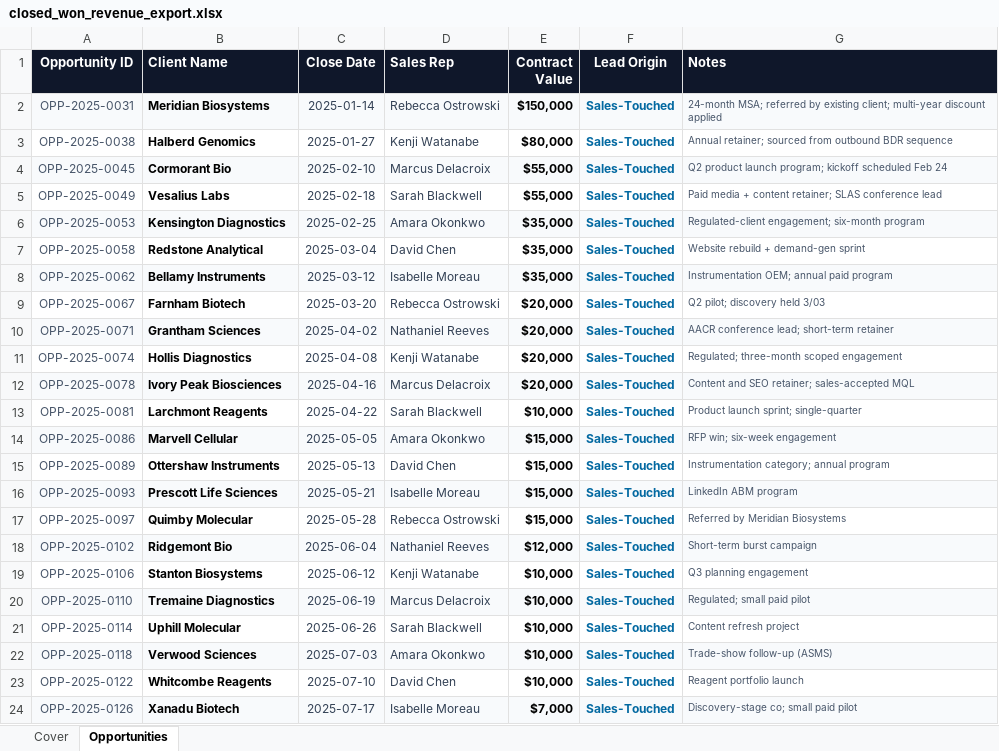
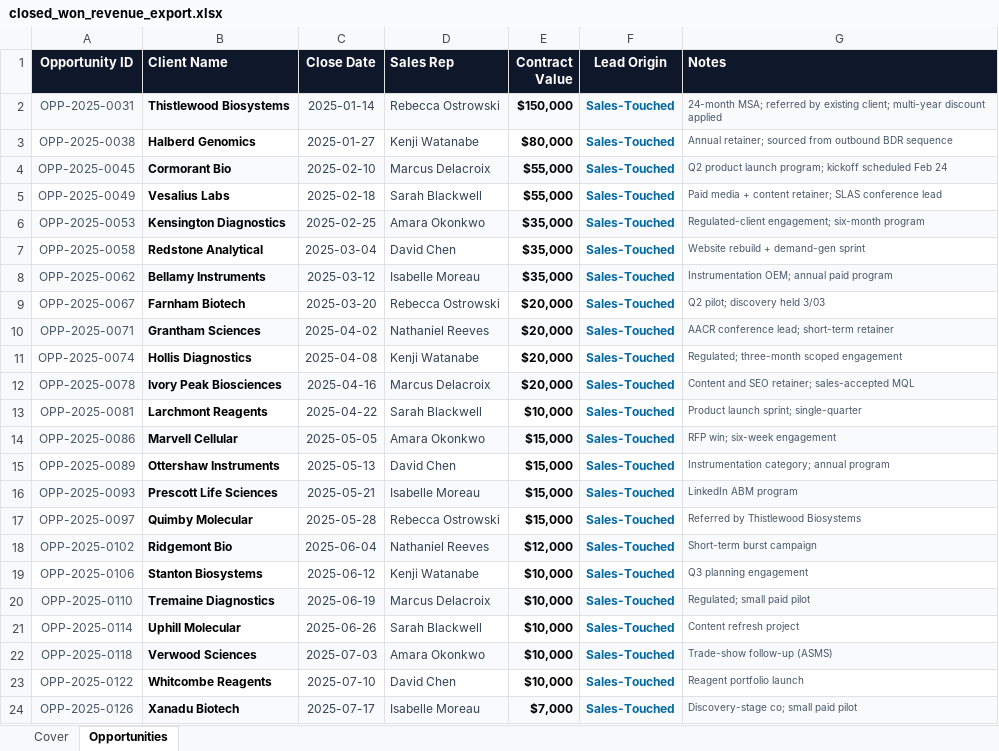
Before and after one commit to tesskarnes8-blip/S-M-48-files, an Excel workbook: filesystem/MarketingOps/CRM/closed_won_revenue_export.xlsx, sheet Opportunities, drawn as a sheet; only a part is shown; values as stored, in another font and other column widths than the file's, no borders; the diff names each change by its address in the sheet, - before the commit and + after, or states it on an @@ line.

```diff
--- a/filesystem/MarketingOps/CRM/closed_won_revenue_export.xlsx (sheet Opportunities)
+++ b/filesystem/MarketingOps/CRM/closed_won_revenue_export.xlsx (sheet Opportunities)
-B2 (Client Name): Meridian Biosystems
+B2 (Client Name): Thistlewood Biosystems
-G17 (Notes): Referred by Meridian Biosystems
+G17 (Notes): Referred by Thistlewood Biosystems
```
Also changed, not shown: sheet Cover, filesystem/Creative/DocControl/creative_brief_doc_control_log.xlsx, filesystem/Finance/Financials/Thornfield_FY2025_standalone.xlsx, 13 other files.
